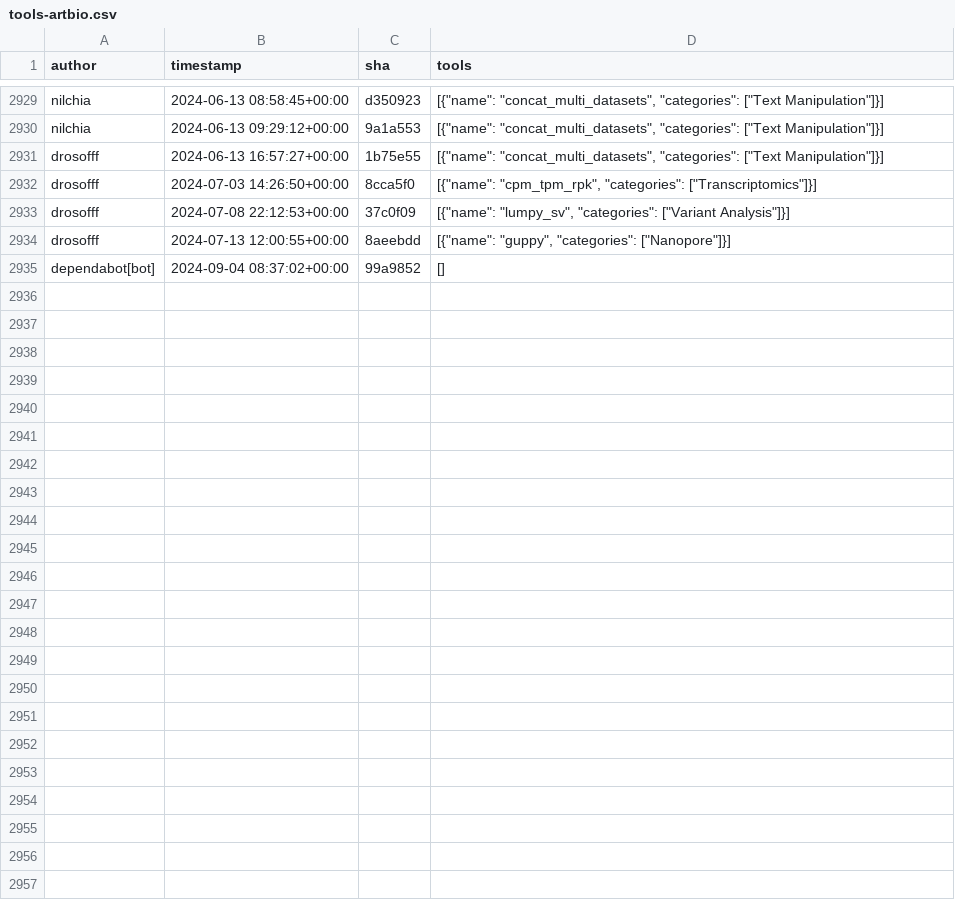
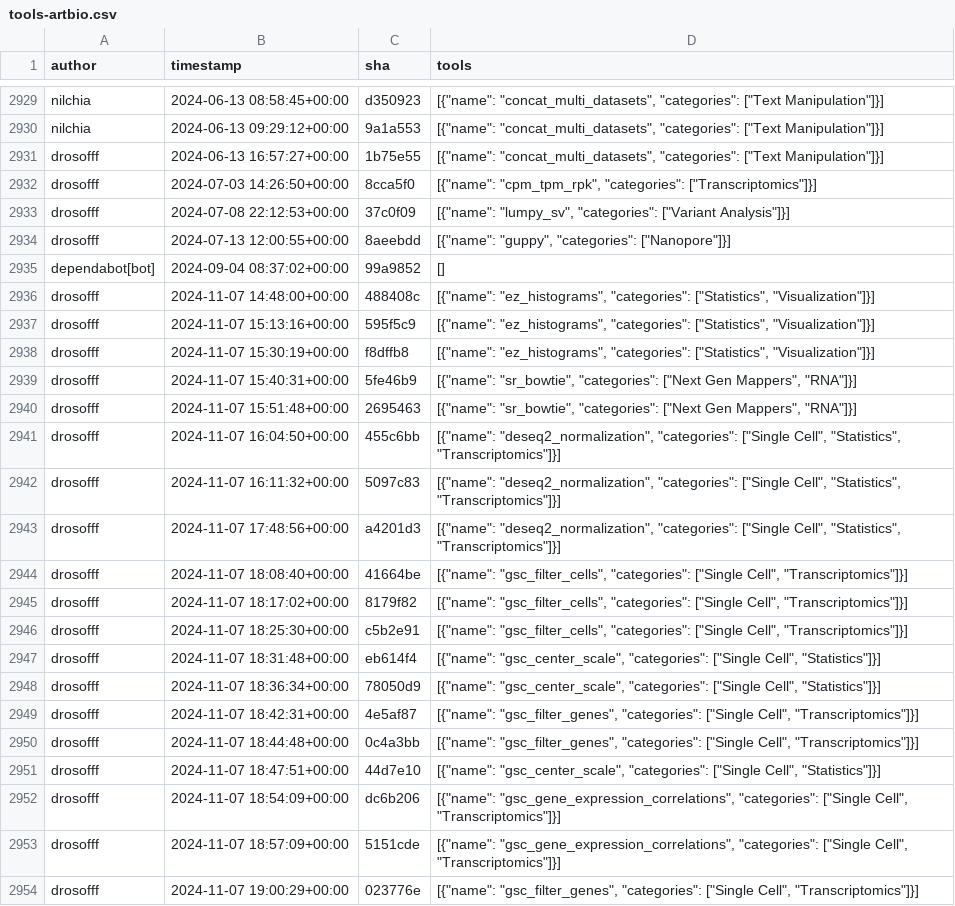
Before and after one commit to kostrykin/galaxy-community-activities, a CSV file: cache/repositories/ARTbio/tools-artbio.csv, drawn as a sheet; only a part is shown, gaps mark what is left out; the diff covers the shown part only.

```diff
--- a/cache/repositories/ARTbio/tools-artbio.csv
+++ b/cache/repositories/ARTbio/tools-artbio.csv
@@ -2935 +2935,20 @@
 "dependabot[bot]","2024-09-04 08:37:02+00:00","99a9852","[]"
+"drosofff","2024-11-07 14:48:00+00:00","488408c","[{""name"": ""ez_histograms"", ""categories"": [""Statistics"", ""Visualization""]}]"
+"drosofff","2024-11-07 15:13:16+00:00","595f5c9","[{""name"": ""ez_histograms"", ""categories"": [""Statistics"", ""Visualization""]}]"
+"drosofff","2024-11-07 15:30:19+00:00","f8dffb8","[{""name"": ""ez_histograms"", ""categories"": [""Statistics"", ""Visualization""]}]"
+"drosofff","2024-11-07 15:40:31+00:00","5fe46b9","[{""name"": ""sr_bowtie"", ""categories"": [""Next Gen Mappers"", ""RNA""]}]"
+"drosofff","2024-11-07 15:51:48+00:00","2695463","[{""name"": ""sr_bowtie"", ""categories"": [""Next Gen Mappers"", ""RNA""]}]"
+"drosofff","2024-11-07 16:04:50+00:00","455c6bb","[{""name"": ""deseq2_normalization"", ""categories"": [""Single Cell"", ""Statistics"", ""Transcriptomics""]}]"
+"drosofff","2024-11-07 16:11:32+00:00","5097c83","[{""name"": ""deseq2_normalization"", ""categories"": [""Single Cell"", ""Statistics"", ""Transcriptomics""]}]"
+"drosofff","2024-11-07 17:48:56+00:00","a4201d3","[{""name"": ""deseq2_normalization"", ""categories"": [""Single Cell"", ""Statistics"", ""Transcriptomics""]}]"
+"drosofff","2024-11-07 18:08:40+00:00","41664be","[{""name"": ""gsc_filter_cells"", ""categories"": [""Single Cell"", ""Transcriptomics""]}]"
+"drosofff","2024-11-07 18:17:02+00:00","8179f82","[{""name"": ""gsc_filter_cells"", ""categories"": [""Single Cell"", ""Transcriptomics""]}]"
+"drosofff","2024-11-07 18:25:30+00:00","c5b2e91","[{""name"": ""gsc_filter_cells"", ""categories"": [""Single Cell"", ""Transcriptomics""]}]"
+"drosofff","2024-11-07 18:31:48+00:00","eb614f4","[{""name"": ""gsc_center_scale"", ""categories"": [""Single Cell"", ""Statistics""]}]"
+"drosofff","2024-11-07 18:36:34+00:00","78050d9","[{""name"": ""gsc_center_scale"", ""categories"": [""Single Cell"", ""Statistics""]}]"
+"drosofff","2024-11-07 18:42:31+00:00","4e5af87","[{""name"": ""gsc_filter_genes"", ""categories"": [""Single Cell"", ""Transcriptomics""]}]"
+"drosofff","2024-11-07 18:44:48+00:00","0c4a3bb","[{""name"": ""gsc_filter_genes"", ""categories"": [""Single Cell"", ""Transcriptomics""]}]"
+"drosofff","2024-11-07 18:47:51+00:00","44d7e10","[{""name"": ""gsc_center_scale"", ""categories"": [""Single Cell"", ""Statistics""]}]"
+"drosofff","2024-11-07 18:54:09+00:00","dc6b206","[{""name"": ""gsc_gene_expression_correlations"", ""categories"": [""Single Cell"", ""Transcriptomics""]}]"
+"drosofff","2024-11-07 18:57:09+00:00","5151cde","[{""name"": ""gsc_gene_expression_correlations"", ""categories"": [""Single Cell"", ""Transcriptomics""]}]"
+"drosofff","2024-11-07 19:00:29+00:00","023776e","[{""name"": ""gsc_filter_genes"", ""categories"": [""Single Cell"", ""Transcriptomics""]}]"
```
Also changed, not shown: 16 added rows elsewhere in this file, cache/avatars.csv, cache/repositories/Helmholtz-UFZ/galaxy-tools.csv, 5 other files.
